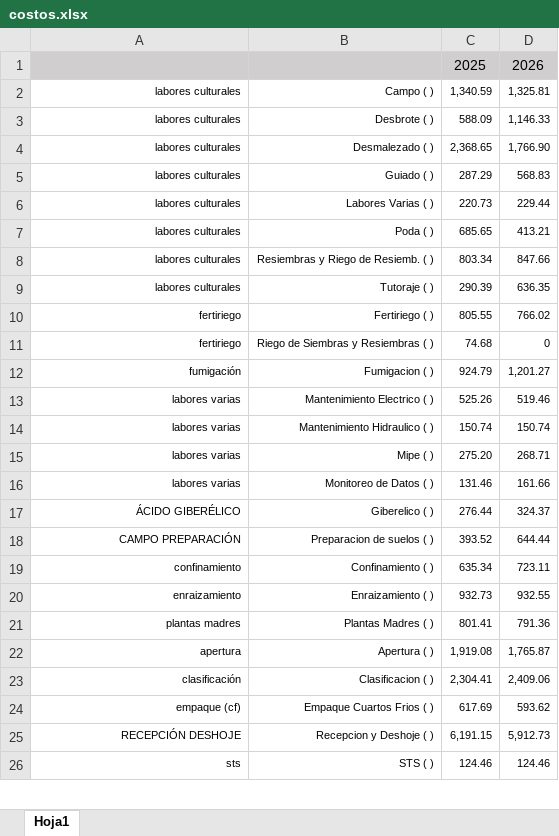
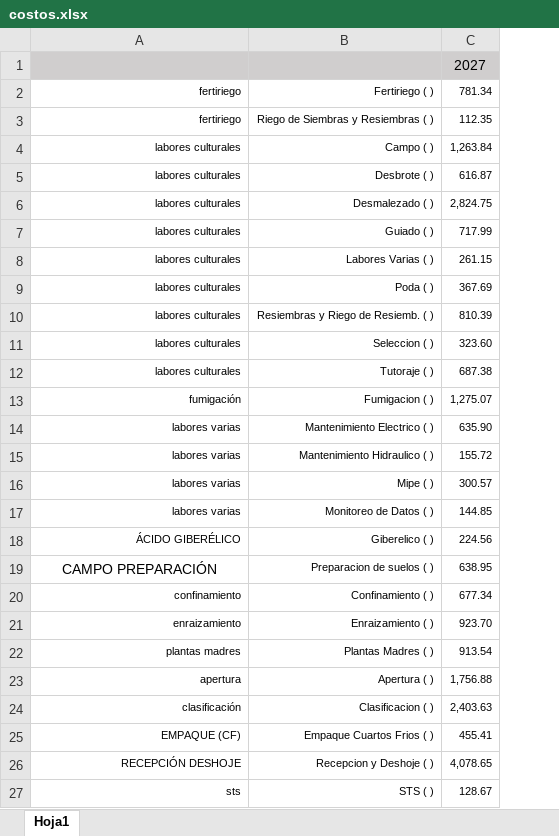
Before and after one commit to pyganflor/YuraSystem, an Excel workbook: costos.xlsx, sheet Hoja1, drawn as a sheet; only a part is shown; values as stored, in another font and other column widths than the file's, no borders; removed rows and columns are numbered as before the commit, all else as after; the diff names each change by its address in the sheet, - before the commit and + after, or states it on an @@ line.

Commit message:
rafa

```diff
--- a/costos.xlsx (sheet Hoja1)
+++ b/costos.xlsx (sheet Hoja1)
-column C, rows 1-9: 2025 | 1,340.59 | 588.09 | 2,368.65 | 287.29 | 220.73 | 685.65 | 803.34 | 290.39; rows 12-26: 924.79 | 525.26 | 150.74 | 275.20 | 131.46 | 276.44 | 393.52 | 635.34 | 932.73 | 801.41 | 1,919.08 | 2,304.41 | 617.69 | 6,191.15 | 124.46
-column D, rows 1-9: 2026 | 1,325.81 | 1,146.33 | 1,766.90 | 568.83 | 229.44 | 413.21 | 847.66 | 636.35; rows 12-26: 1,201.27 | 519.46 | 150.74 | 268.71 | 161.66 | 324.37 | 644.44 | 723.11 | 932.55 | 791.36 | 1,765.87 | 2,409.06 | 593.62 | 5,912.73 | 124.46
+column C, row 1: 2027; rows 4-10: 1,263.84 | 616.87 | 2,824.75 | 717.99 | 261.15 | 367.69 | 810.39; rows 12-27: 687.38 | 1,275.07 | 635.90 | 155.72 | 300.57 | 144.85 | 224.56 | 638.95 | 677.34 | 923.70 | 913.54 | 1,756.88 | 2,403.63 | 455.41 | 4,078.65 | 128.67
@@ row 10 moved to row 2: fertiriego @@
@@ row 11 moved to row 3: fertiriego @@
+row 11: labores culturales | Seleccion ( ) | 323.60
@@ A19 text size: larger, alignment: right → center @@
-A25: empaque (cf)
+A25: EMPAQUE (CF)
```
